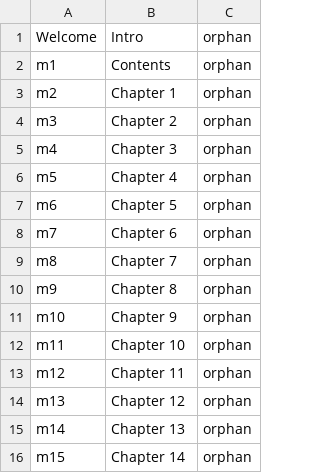
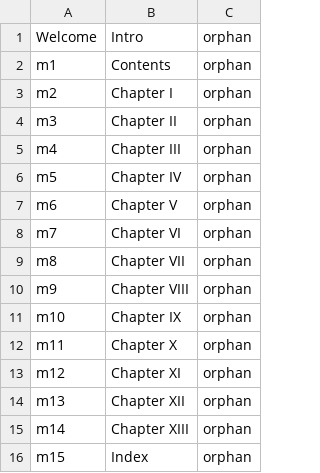
Before and after one commit to 13742X/view-q-examples, a CSV file: how-to-camp-out.csv, drawn as a sheet.

Commit message:
updates

```diff
--- a/how-to-camp-out.csv
+++ b/how-to-camp-out.csv
@@ -2,15 +2,15 @@ Welcome,Intro,orphan
 m1,Contents,orphan
-m2,Chapter 1,orphan
-m3,Chapter 2,orphan
-m4,Chapter 3,orphan
-m5,Chapter 4,orphan
-m6,Chapter 5,orphan
-m7,Chapter 6,orphan
-m8,Chapter 7,orphan
-m9,Chapter 8,orphan
-m10,Chapter 9,orphan
-m11,Chapter 10,orphan
-m12,Chapter 11,orphan
-m13,Chapter 12,orphan
-m14,Chapter 13,orphan
-m15,Chapter 14,orphan
+m2,Chapter I,orphan
+m3,Chapter II,orphan
+m4,Chapter III,orphan
+m5,Chapter IV,orphan
+m6,Chapter V,orphan
+m7,Chapter VI,orphan
+m8,Chapter VII,orphan
+m9,Chapter VIII,orphan
+m10,Chapter IX,orphan
+m11,Chapter X,orphan
+m12,Chapter XI,orphan
+m13,Chapter XII,orphan
+m14,Chapter XIII,orphan
+m15,Index,orphan
```
